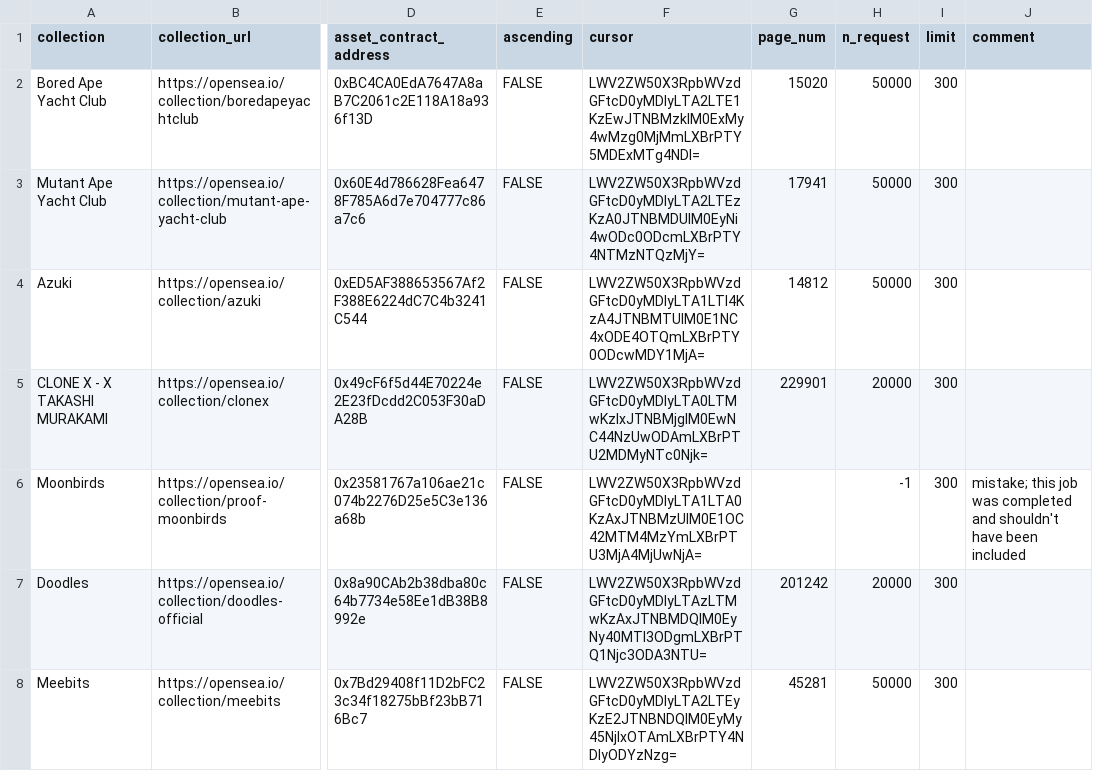
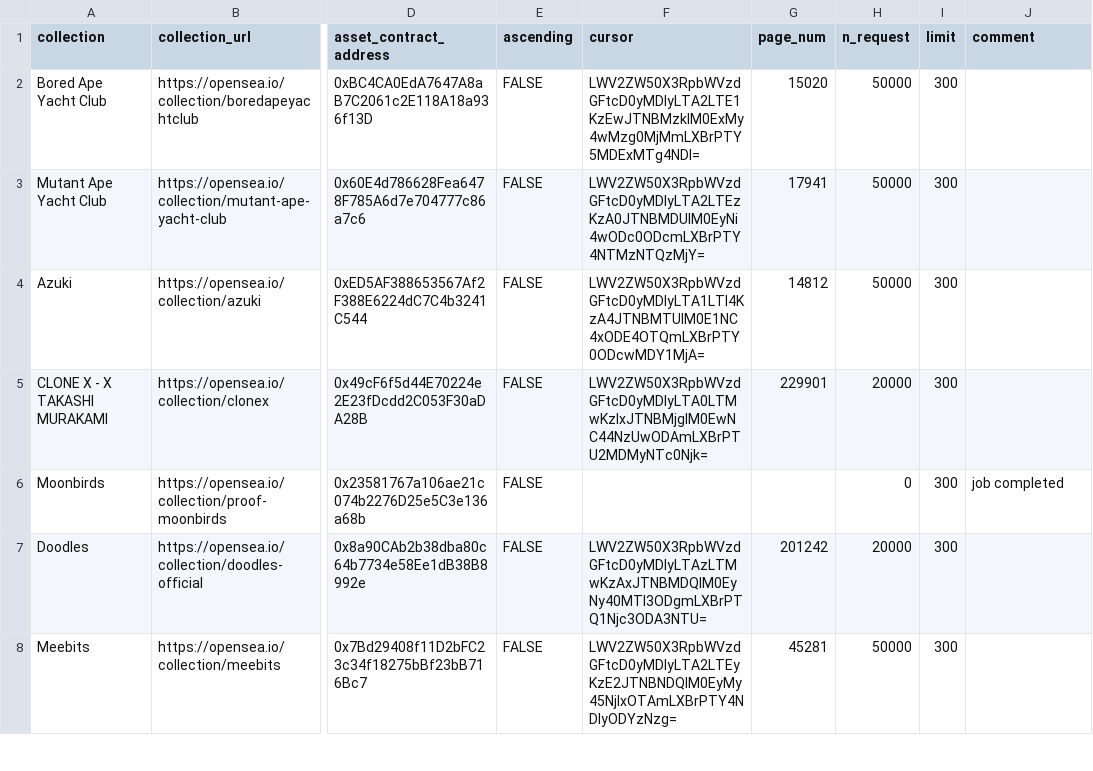
Before and after one commit to Cryptoro-DAO/OpenSea-API-crawler, a CSV file: data/jobs_get_next.csv, drawn as a sheet; only a part is shown, gaps mark what is left out; the diff covers the shown part only; the diff names each change by its address in the sheet, - before the commit and + after, or states it on an @@ line.

```diff
--- a/data/jobs_get_next.csv
+++ b/data/jobs_get_next.csv
-F6 (cursor): LWV2ZW50X3RpbWVzdGFtcD0yMDIyLTA1LTA0KzAxJTNBMzUlM0E1OC42MTM4MzYmLXBrPTU3MjA4MjUwNjA=
+F6 (cursor): (empty)
-H6 (n_request): -1
+H6 (n_request): 0
-J6 (comment): mistake; this job was completed and shouldn't have been included
+J6 (comment): job completed
```
Also changed, not shown: 5 edited cells elsewhere in this file, 3 other files.
